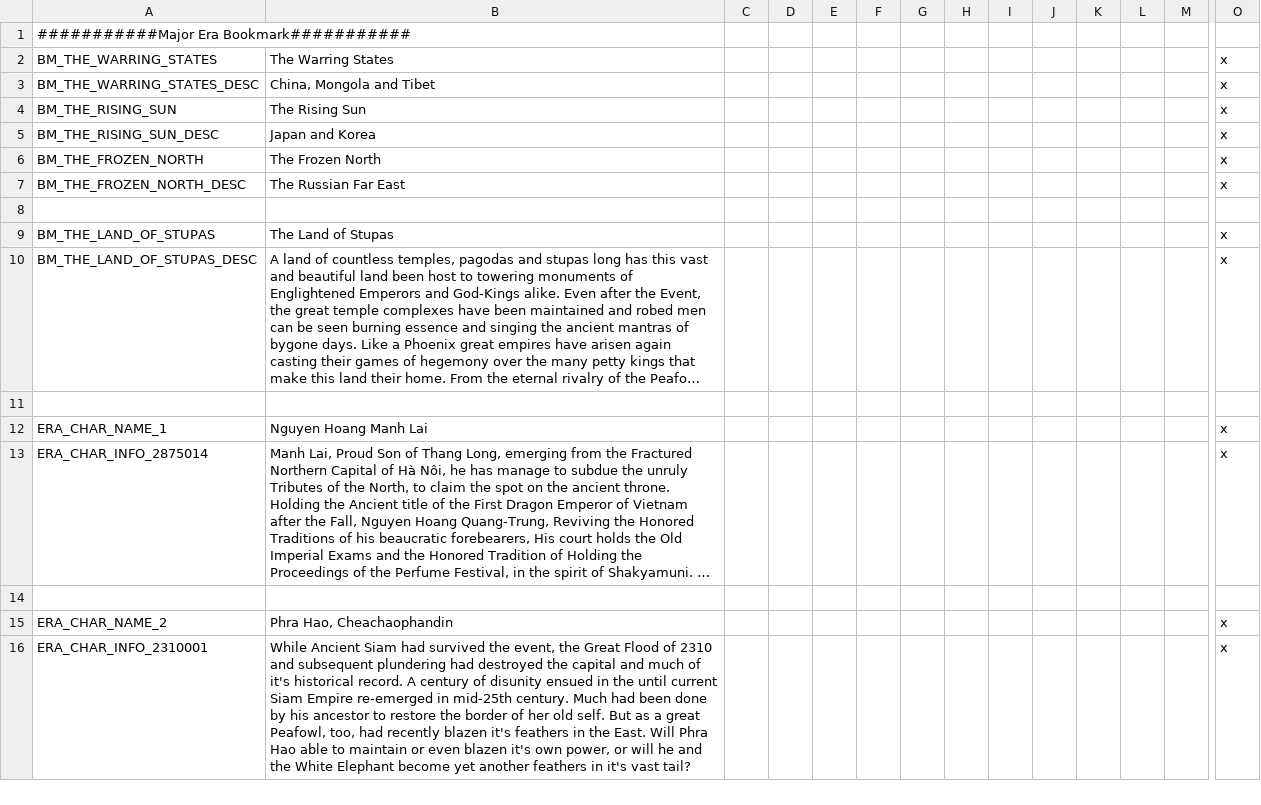
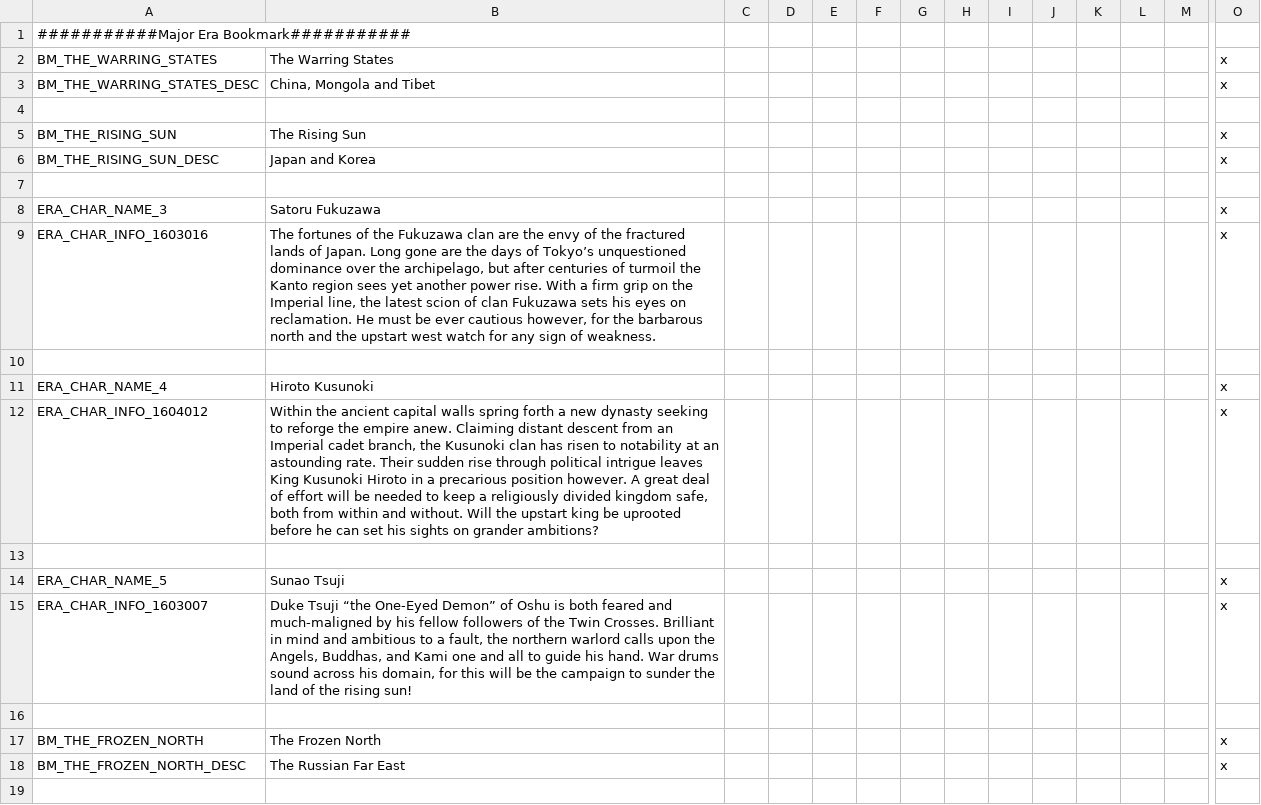
Before and after one commit to derdang/posttoyo, a CSV file: After the End Orientalis/localisation/00_bookmarks.csv, drawn as a sheet; only a part is shown, gaps mark what is left out; the shorter side is filled out with more unchanged rows; long unchanged cells end in …; rows hold the shown columns only; the diff names each change by its address in the sheet, - before the commit and + after, or states it on an @@ line.

Commit message:
Adding Japanese characters into the bookmark

```diff
--- a/After the End Orientalis/localisation/00_bookmarks.csv
+++ b/After the End Orientalis/localisation/00_bookmarks.csv
+row 4: (empty)
+row 7: (empty)
+row 8: ERA_CHAR_NAME_3 | Satoru Fukuzawa |  |  |  |  |  |  |  |  |  |  |  | x
+row 9: ERA_CHAR_INFO_1603016 | The fortunes of the Fukuzawa clan are the envy of the fractured lands of Japan. Long gone are the days of Tokyo’s unquestioned dominance over the archipelago, but after centuries of turmoil the Kanto region sees yet another power rise. With a firm grip on the Imperial line, the latest scion of clan Fukuzawa sets his eyes on reclamation. He must be ever cautious however, for the barbarous north and the upstart west watch for any sign of weakness. |  |  |  |  |  |  |  |  |  |  |  | x
+row 10: (empty)
+row 11: ERA_CHAR_NAME_4 | Hiroto Kusunoki |  |  |  |  |  |  |  |  |  |  |  | x
+row 12: ERA_CHAR_INFO_1604012 | Within the ancient capital walls spring forth a new dynasty seeking to reforge the empire anew. Claiming distant descent from an Imperial cadet branch, the Kusunoki clan has risen to notability at an astounding rate. Their sudden rise through political intrigue leaves King Kusunoki Hiroto in a precarious position however. A great deal of effort will be needed to keep a religiously divided kingdom safe, both from within and without. Will the upstart king be uprooted before he can set his sights on grander ambitions? |  |  |  |  |  |  |  |  |  |  |  | x
+row 13: (empty)
+row 14: ERA_CHAR_NAME_5 | Sunao Tsuji |  |  |  |  |  |  |  |  |  |  |  | x
+row 15: ERA_CHAR_INFO_1603007 | Duke Tsuji “the One-Eyed Demon” of Oshu is both feared and much-maligned by his fellow followers of the Twin Crosses. Brilliant in mind and ambitious to a fault, the northern warlord calls upon the Angels, Buddhas, and Kami one and all to guide his hand. War drums sound across his domain, for this will be the campaign to sunder the land of the rising sun! |  |  |  |  |  |  |  |  |  |  |  | x
+row 16: (empty)
```
Also changed, not shown: 2 other files.
